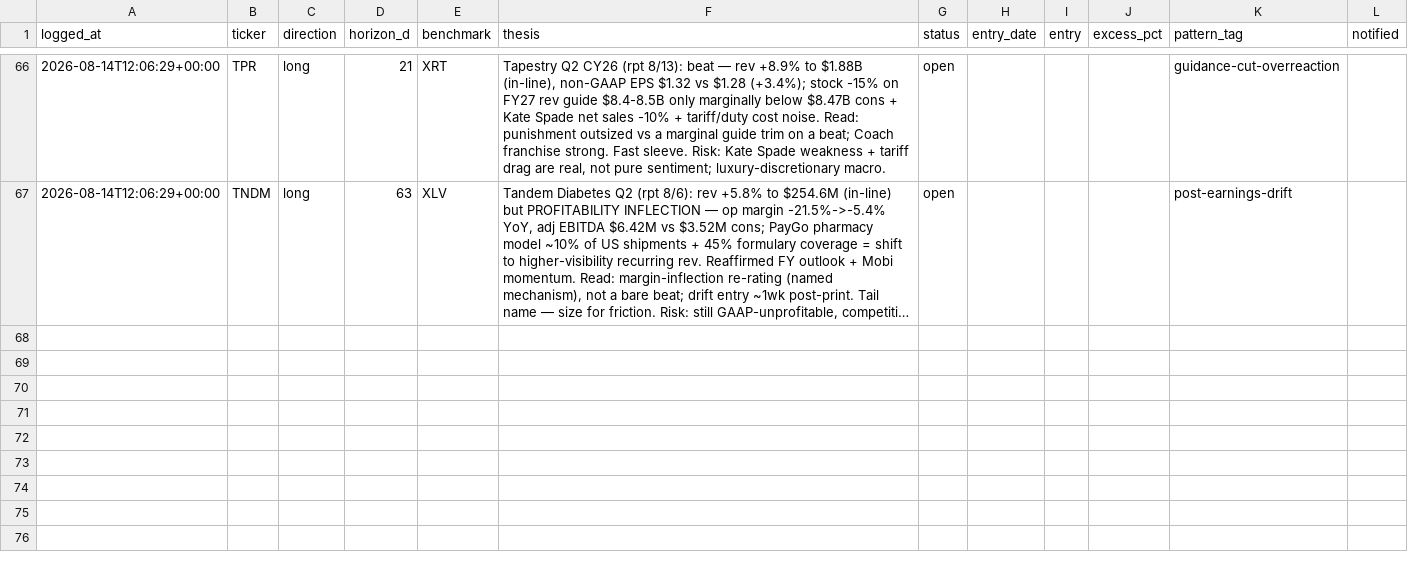
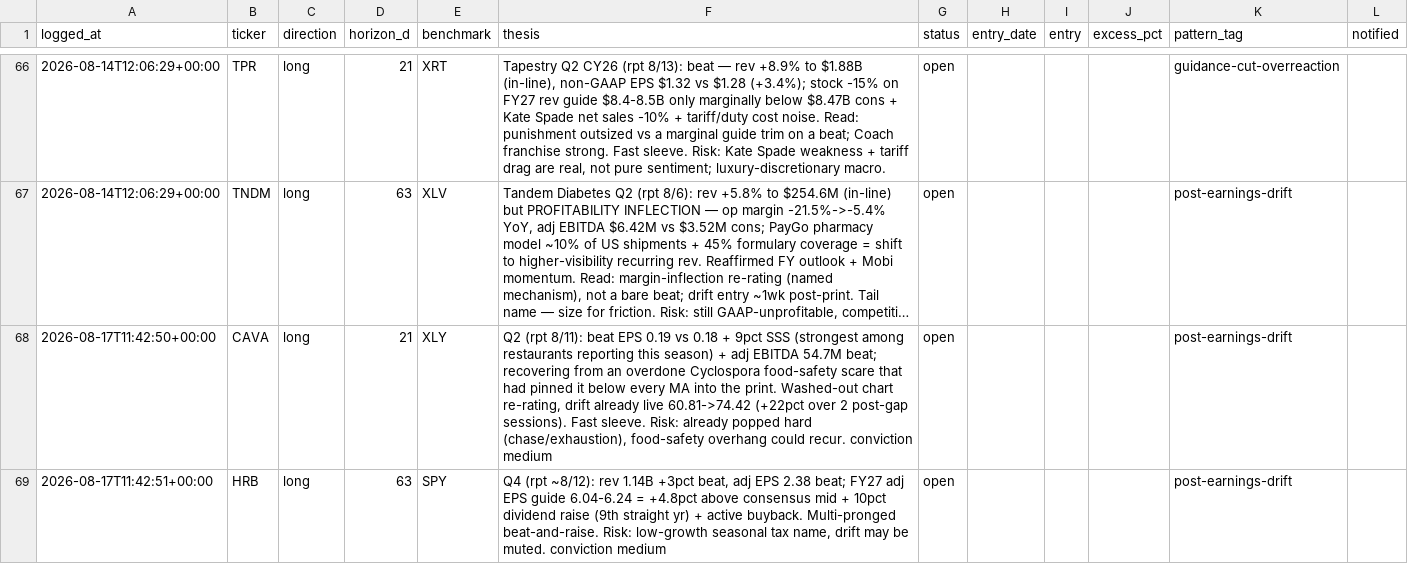
Before and after one commit to guillearria/swing-lab, a CSV file: research/bets_catalogue.csv, drawn as a sheet; only a part is shown, gaps mark what is left out; long unchanged cells end in …; the diff names each change by its address in the sheet, - before the commit and + after, or states it on an @@ line.

```diff
--- a/research/bets_catalogue.csv
+++ b/research/bets_catalogue.csv
+row 68: 2026-08-17T11:42:50+00:00 | CAVA | long | 21 | XLY | Q2 (rpt 8/11): beat EPS 0.19 vs 0.18 + 9pct SSS (strongest among restaurants reporting this season) + adj EBITDA 54.7M beat; recovering from an overdone Cyclospora food-safety scare that had pinned it below every MA into the print. Washed-out chart re-rating, drift already live 60.81->74.42 (+22pct over 2 post-gap sessions). Fast sleeve. Risk: already popped hard (chase/exhaustion), food-safety overhang could recur. conviction medium | open |  |  |  | post-earnings-drift
+row 69: 2026-08-17T11:42:51+00:00 | HRB | long | 63 | SPY | Q4 (rpt ~8/12): rev 1.14B +3pct beat, adj EPS 2.38 beat; FY27 adj EPS guide 6.04-6.24 = +4.8pct above consensus mid + 10pct dividend raise (9th straight yr) + active buyback. Multi-pronged beat-and-raise. Risk: low-growth seasonal tax name, drift may be muted. conviction medium | open |  |  |  | post-earnings-drift
```
Also changed, not shown: research/orders.csv, 2 other files.
